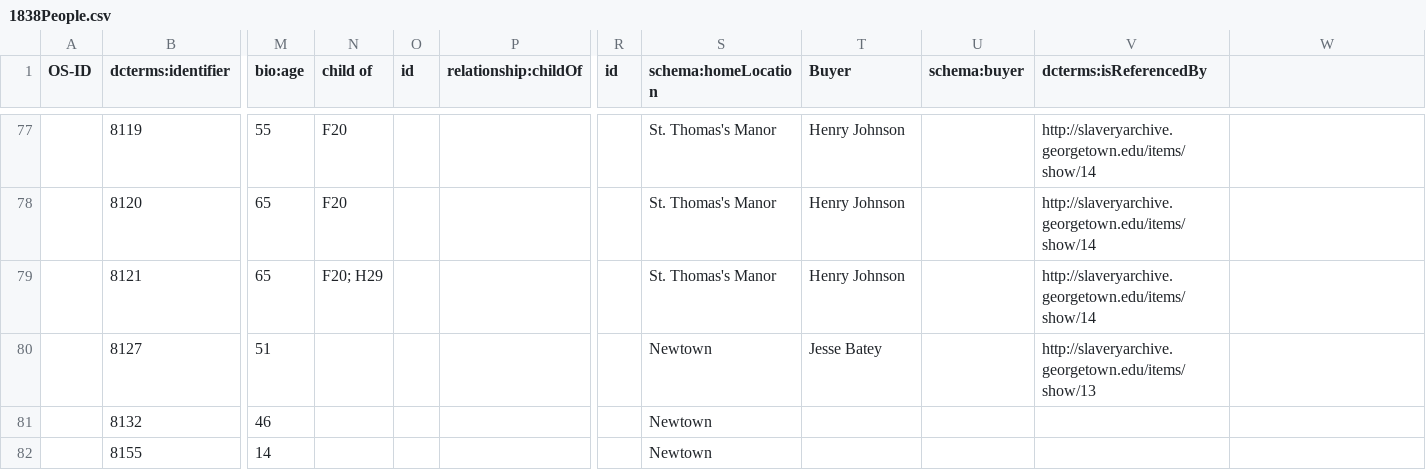
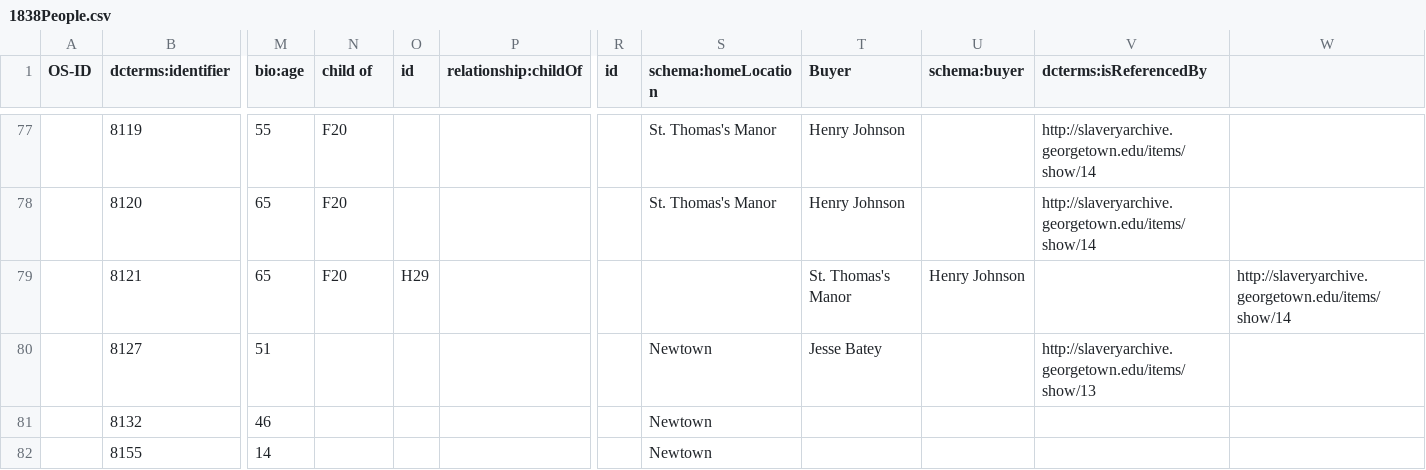
Before and after one commit to sharonmleon/JPPData, a CSV file: People/1838People.csv, drawn as a sheet; only a part is shown, gaps mark what is left out; the diff covers the shown part only; the diff names each change by its address in the sheet, - before the commit and + after, or states it on an @@ line.

```diff
--- a/People/1838People.csv
+++ b/People/1838People.csv
-N79 (child of): F20; H29
+N79 (child of): F20
-O79 (id): (empty)
+O79 (id): H29
-S79 (schema:homeLocation): St. Thomas's Manor
+S79 (schema:homeLocation): (empty)
-T79 (Buyer): Henry Johnson
+T79 (Buyer): St. Thomas's Manor
-U79 (schema:buyer): (empty)
+U79 (schema:buyer): Henry Johnson
-V79 (dcterms:isReferencedBy): http://slaveryarchive.georgetown.edu/items/show/14
+V79 (dcterms:isReferencedBy): (empty)
-W79: (empty)
+W79: http://slaveryarchive.georgetown.edu/items/show/14
```
Also changed, not shown: 76 edited cells elsewhere in this file, People/MasterList.csv, People/NonJesuits.csv, 2 other files.
